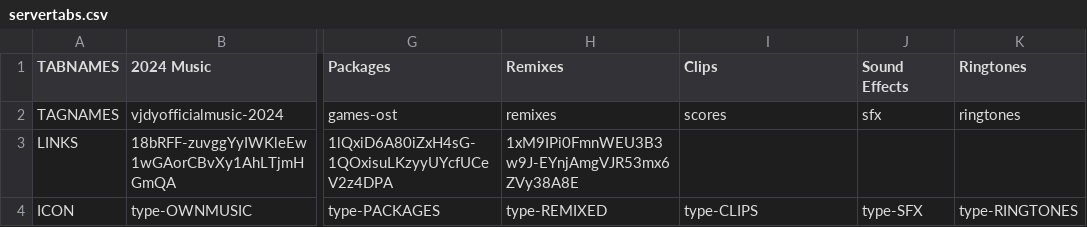
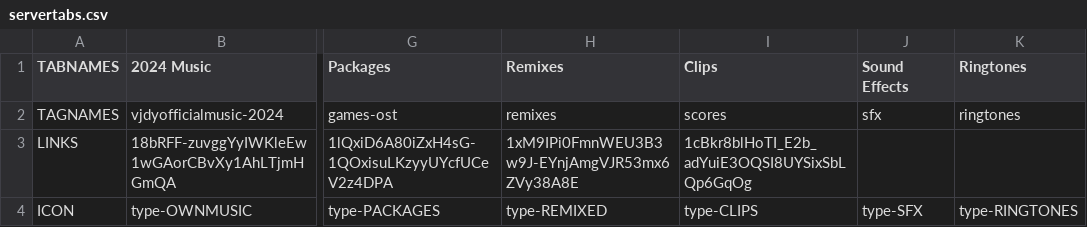
Before and after one commit to vjdyofficial/vjdyofficial, a CSV file: Music Store/servertabs.csv, drawn as a sheet; only a part is shown, gaps mark what is left out; the diff names each change by its address in the sheet, - before the commit and + after, or states it on an @@ line.

Commit message:
Update servertabs.csv

```diff
--- a/Music Store/servertabs.csv
+++ b/Music Store/servertabs.csv
-I3 (Clips): (empty)
+I3 (Clips): 1cBkr8blHoTI_E2b_adYuiE3OQSI8UYSixSbLQp6GqOg
```
